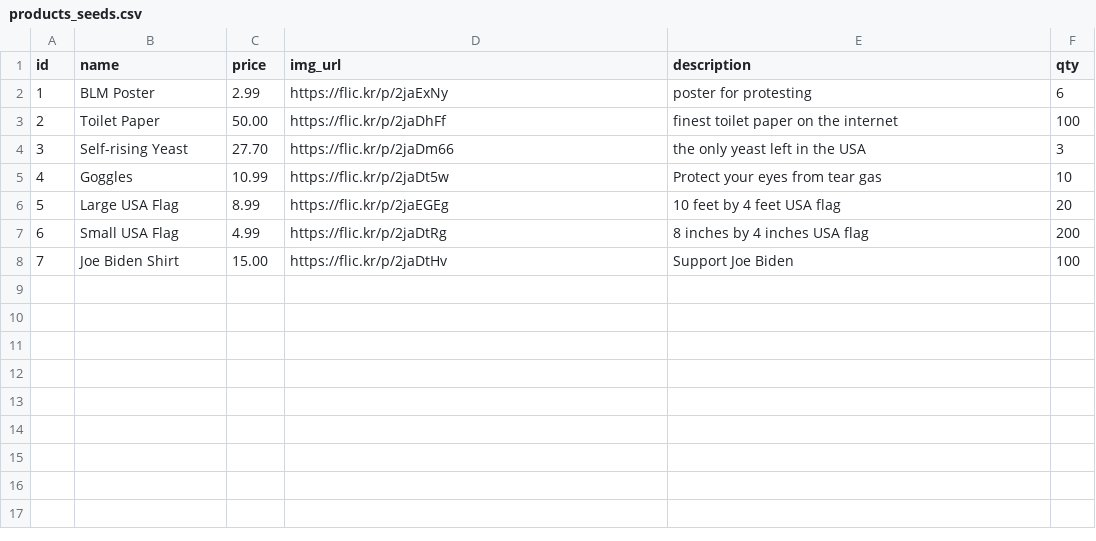
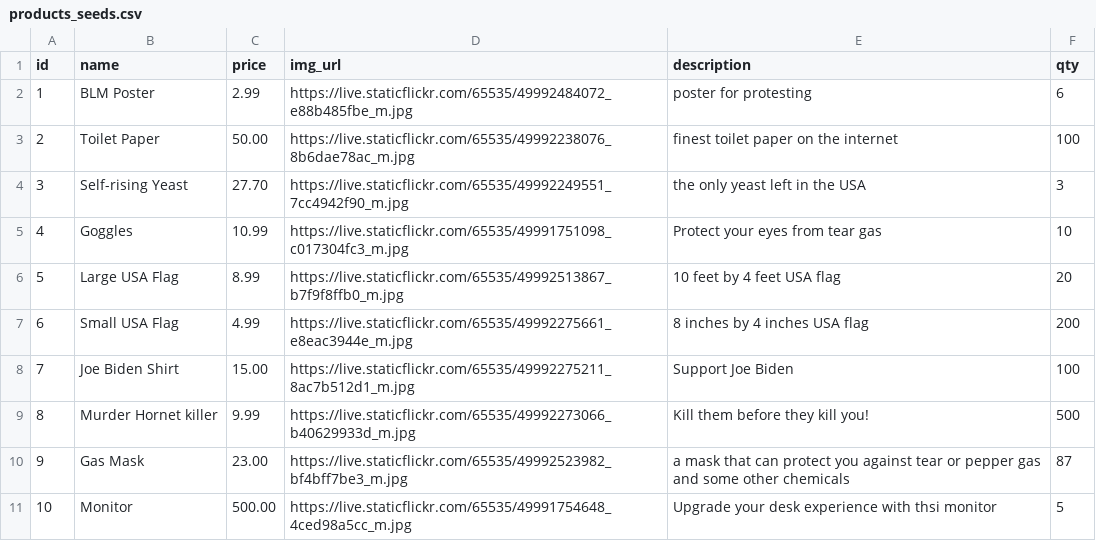
Before and after one commit to faezeh-ashtiani/betsy, a CSV file: db/products_seeds.csv, drawn as a sheet.

Commit message:
product index and seeds edits

```diff
--- a/db/products_seeds.csv
+++ b/db/products_seeds.csv
@@ -1,8 +1,11 @@
 id,name,price,img_url,description,qty
-1,BLM Poster,2.99,https://flic.kr/p/2jaExNy ,poster for protesting,6
-2,Toilet Paper,50.00,https://flic.kr/p/2jaDhFf, finest toilet paper on the internet, 100
-3, Self-rising Yeast,27.70,https://flic.kr/p/2jaDm66, the only yeast left in the USA, 3
-4,Goggles, 10.99,https://flic.kr/p/2jaDt5w, Protect your eyes from tear gas, 10
-5,Large USA Flag,8.99,https://flic.kr/p/2jaEGEg,10 feet by 4 feet USA flag, 20
-6,Small USA Flag,4.99,https://flic.kr/p/2jaDtRg,8 inches by 4 inches USA flag, 200
-7,Joe Biden Shirt, 15.00,https://flic.kr/p/2jaDtHv, Support Joe Biden, 100
+1,BLM Poster,2.99,https://live.staticflickr.com/65535/49992484072_e88b485fbe_m.jpg,poster for protesting,6
+2,Toilet Paper,50.00,https://live.staticflickr.com/65535/49992238076_8b6dae78ac_m.jpg,finest toilet paper on the internet,100
+3,Self-rising Yeast,27.70,https://live.staticflickr.com/65535/49992249551_7cc4942f90_m.jpg,the only yeast left in the USA,3
+4,Goggles,10.99,https://live.staticflickr.com/65535/49991751098_c017304fc3_m.jpg,Protect your eyes from tear gas,10
+5,Large USA Flag,8.99,https://live.staticflickr.com/65535/49992513867_b7f9f8ffb0_m.jpg,10 feet by 4 feet USA flag,20
+6,Small USA Flag,4.99,https://live.staticflickr.com/65535/49992275661_e8eac3944e_m.jpg,8 inches by 4 inches USA flag,200
+7,Joe Biden Shirt,15.00,https://live.staticflickr.com/65535/49992275211_8ac7b512d1_m.jpg,Support Joe Biden,100
+8,Murder Hornet killer,9.99,https://live.staticflickr.com/65535/49992273066_b40629933d_m.jpg,Kill them before they kill you!,500
+9,Gas Mask,23.00,https://live.staticflickr.com/65535/49992523982_bf4bff7be3_m.jpg,a mask that can protect you against tear or pepper gas and some other chemicals,87
+10,Monitor,500.00,https://live.staticflickr.com/65535/49991754648_4ced98a5cc_m.jpg,Upgrade your desk experience with thsi monitor, 5
```
Also changed, not shown: 3 other files.
